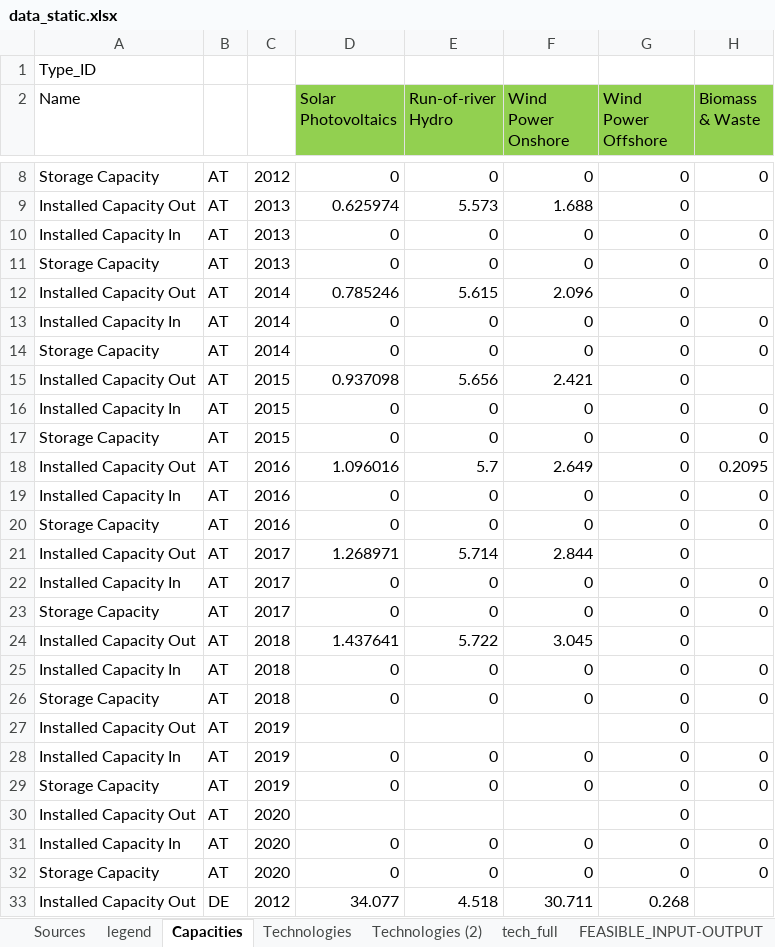
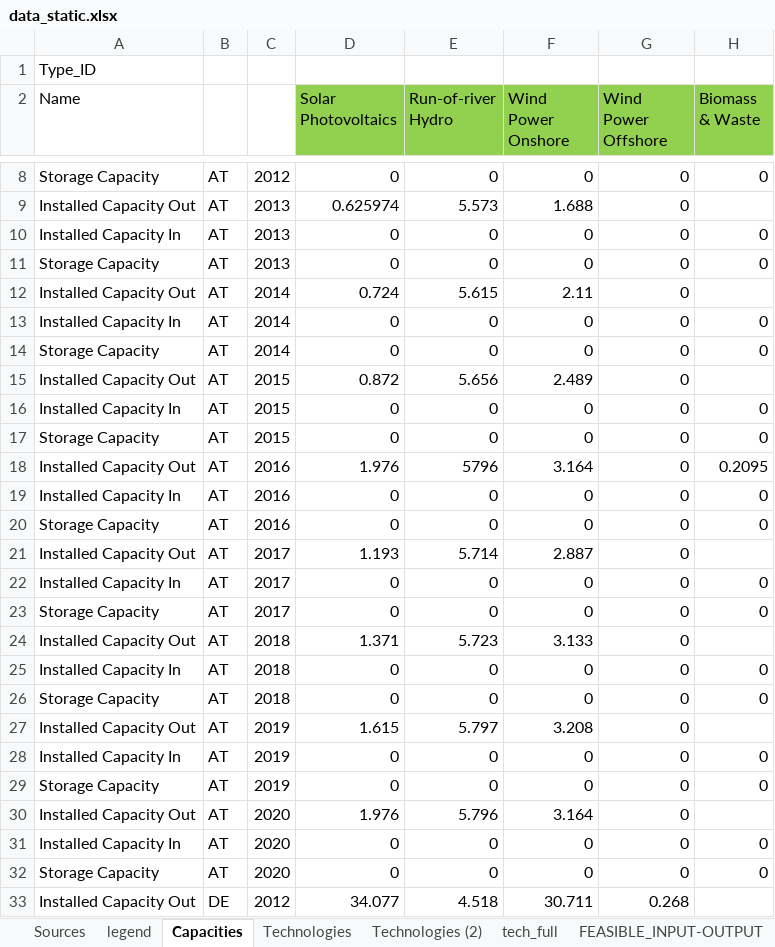
Before and after one commit to inwe-boku/medea, an Excel workbook: data/processed/data_static.xlsx, sheet Capacities, drawn as a sheet; only a part is shown, gaps mark what is left out; values as stored, in another font and other column widths than the file's, no borders; the diff names each change by its address in the sheet, - before the commit and + after, or states it on an @@ line.

Commit message:
temporarily introduces simulated future wind power generation profiles

```diff
--- a/data/processed/data_static.xlsx (sheet Capacities)
+++ b/data/processed/data_static.xlsx (sheet Capacities)
-D12 (Solar Photovoltaics): 0.785246
+D12 (Solar Photovoltaics): 0.724
-F12 (Wind Power Onshore): 2.096
+F12 (Wind Power Onshore): 2.11
-D15 (Solar Photovoltaics): 0.937098
+D15 (Solar Photovoltaics): 0.872
-F15 (Wind Power Onshore): 2.421
+F15 (Wind Power Onshore): 2.489
-D18 (Solar Photovoltaics): 1.096016
+D18 (Solar Photovoltaics): 1.976
-E18 (Run-of-river Hydro): 5.7
+E18 (Run-of-river Hydro): 5796
-F18 (Wind Power Onshore): 2.649
+F18 (Wind Power Onshore): 3.164
-D21 (Solar Photovoltaics): 1.268971
+D21 (Solar Photovoltaics): 1.193
-F21 (Wind Power Onshore): 2.844
+F21 (Wind Power Onshore): 2.887
-D24 (Solar Photovoltaics): 1.437641
+D24 (Solar Photovoltaics): 1.371
-E24 (Run-of-river Hydro): 5.722
+E24 (Run-of-river Hydro): 5.723
-F24 (Wind Power Onshore): 3.045
+F24 (Wind Power Onshore): 3.133
-D27 (Solar Photovoltaics): (empty)
+D27 (Solar Photovoltaics): 1.615
-E27 (Run-of-river Hydro): (empty)
+E27 (Run-of-river Hydro): 5.797
-F27 (Wind Power Onshore): (empty)
+F27 (Wind Power Onshore): 3.208
-D30 (Solar Photovoltaics): (empty)
+D30 (Solar Photovoltaics): 1.976
-E30 (Run-of-river Hydro): (empty)
+E30 (Run-of-river Hydro): 5.796
-F30 (Wind Power Onshore): (empty)
+F30 (Wind Power Onshore): 3.164
```
Also changed, not shown: sheet Technologies, sheet CO2_INTENSITY, sheet AIR_POLLUTION, 5 other files.
